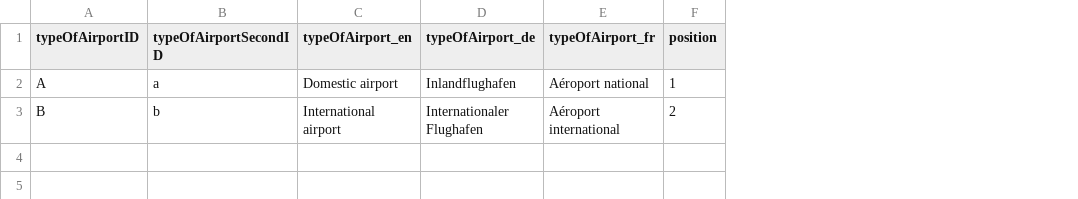
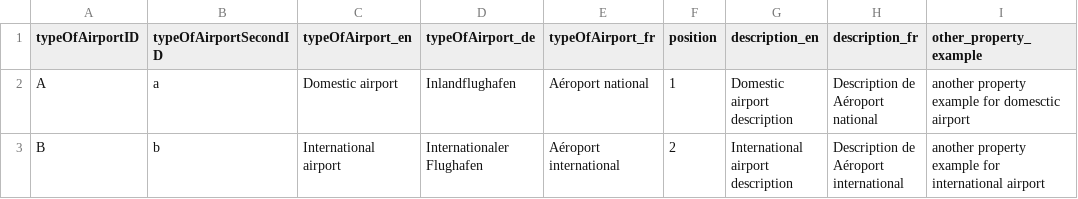
Before and after one commit to bequrios/pylindas, a CSV file: example/concept_table_airport/airportType.csv, drawn as a sheet; the diff names each change by its address in the sheet, - before the commit and + after, or states it on an @@ line.

Commit message:
Handling of other fields for concepts

```diff
--- a/example/concept_table_airport/airportType.csv
+++ b/example/concept_table_airport/airportType.csv
+column G (description_en), rows 2-3: Domestic airport description | International airport description
+column H (description_fr), rows 2-3: Description de Aéroport national | Description de Aéroport international
+column I (other_property_example), rows 2-3: another property example for domesctic airport | another property example for international airport
```
Also changed, not shown: 4 other files.
